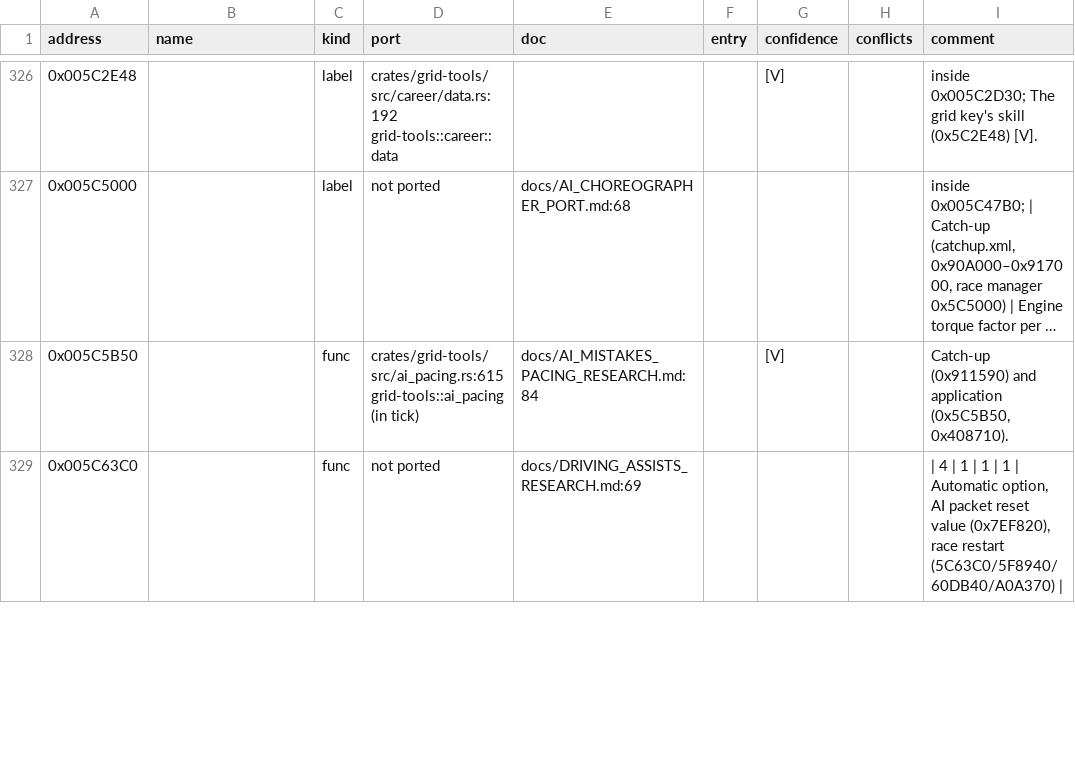
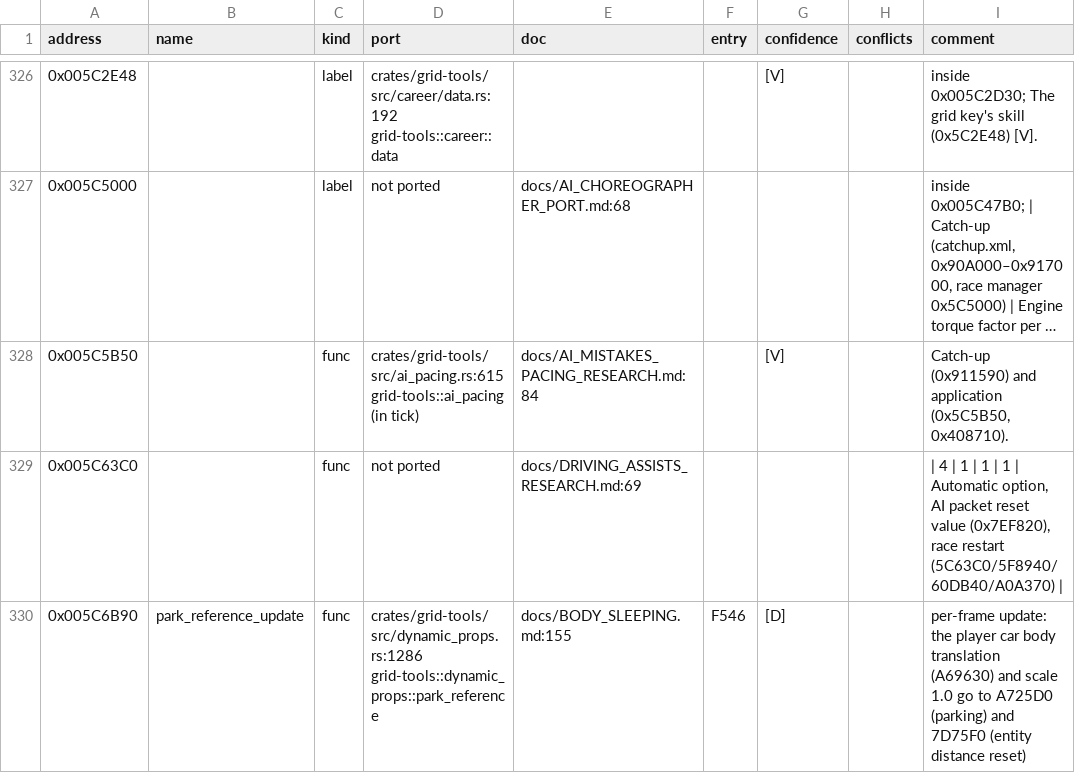
Before and after one commit to PipeKnight/drig-race-driver, a TSV file: docs/re/symbols.tsv, drawn as a sheet; only a part is shown, gaps mark what is left out; long unchanged cells end in …; the diff covers the shown part only; the diff names each change by its address in the sheet, - before the commit and + after, or states it on an @@ line.

Commit message:
F546: physics tick cost and parking - row buffer and world copies removed, cheaper piece contacts (bit-identical); parking ported (B24DF0/AD6480)

```diff
--- a/docs/re/symbols.tsv
+++ b/docs/re/symbols.tsv
+row 330: 0x005C6B90 | park_reference_update | func | crates/grid-tools/src/dynamic_props.rs:1286 grid-tools::dynamic_props::park_reference | docs/BODY_SLEEPING.md:155 | F546 | [D] |  | per-frame update: the player car body translation (A69630) and scale 1.0 go to A725D0 (parking) and 7D75F0 (entity distance reset)
```
Also changed, not shown: 4 added rows and 10 edited cells elsewhere in this file, 28 other files.
